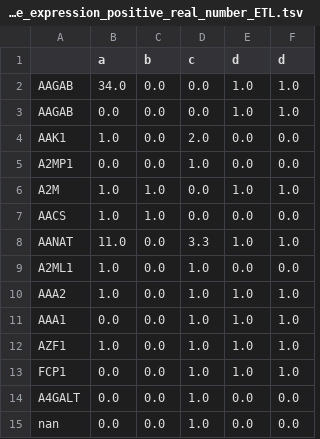
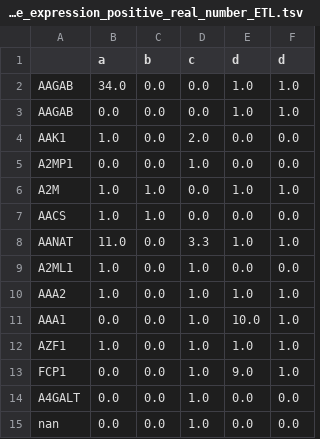
Before and after one commit to KnowEnG/Data_Cleanup_Pipeline, a TSV file: data/verification/feature_prioritization_pipeline_pearson/TEST_1_gene_expression_positive_real_number_ETL.tsv, drawn as a sheet.

```diff
--- a/data/verification/feature_prioritization_pipeline_pearson/TEST_1_gene_expression_positive_real_number_ETL.tsv
+++ b/data/verification/feature_prioritization_pipeline_pearson/TEST_1_gene_expression_positive_real_number_ETL.tsv
@@ -10,5 +10,5 @@ A2ML1	1.0	0.0	1.0	0.0	0.0
 AAA2	1.0	0.0	1.0	1.0	1.0
-AAA1	0.0	0.0	1.0	1.0	1.0
+AAA1	0.0	0.0	1.0	10.0	1.0
 AZF1	1.0	0.0	1.0	1.0	1.0
-FCP1	0.0	0.0	1.0	1.0	1.0
+FCP1	0.0	0.0	1.0	9.0	1.0
 A4GALT	0.0	0.0	1.0	0.0	0.0
```
Also changed, not shown: 2 other files.
